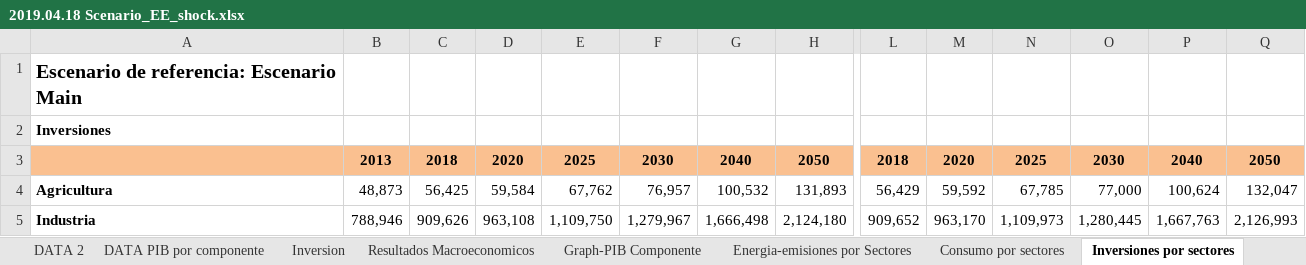
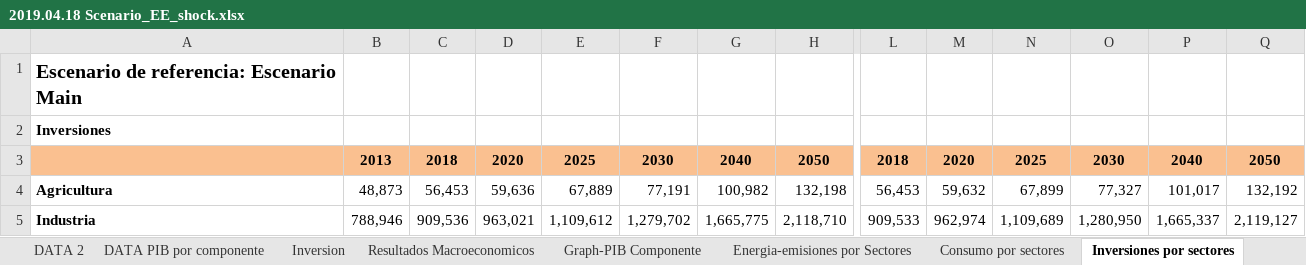
Before and after one commit to ThreeME-org/ThreeME_V2-MEX-open, an Excel workbook: Results/2019.04.18 Scenario_EE_shock.xlsx, sheet Inversiones por sectores, drawn as a sheet; only a part is shown, gaps mark what is left out; values as stored, in another font and other column widths than the file's, no borders; charts and pictures not drawn; the diff covers the shown part only; the diff names each change by its address in the sheet, - before the commit and + after, or states it on an @@ line.

```diff
--- a/Results/2019.04.18 Scenario_EE_shock.xlsx (sheet Inversiones por sectores)
+++ b/Results/2019.04.18 Scenario_EE_shock.xlsx (sheet Inversiones por sectores)
-C4: 56,425
+C4: 56,453
-D4: 59,584
+D4: 59,636
-E4: 67,762
+E4: 67,889
-F4: 76,957
+F4: 77,191
-G4: 100,532
+G4: 100,982
-H4: 131,893
+H4: 132,198
-L4: 56,429
+L4: 56,453
-M4: 59,592
+M4: 59,632
-N4: 67,785
+N4: 67,899
-O4: 77,000
+O4: 77,327
-P4: 100,624
+P4: 101,017
-Q4: 132,047
+Q4: 132,192
-C5: 909,626
+C5: 909,536
-D5: 963,108
+D5: 963,021
-E5: 1,109,750
+E5: 1,109,612
-F5: 1,279,967
+F5: 1,279,702
-G5: 1,666,498
+G5: 1,665,775
-H5: 2,124,180
+H5: 2,118,710
-L5: 909,652
+L5: 909,533
-M5: 963,170
+M5: 962,974
-N5: 1,109,973
+N5: 1,109,689
-O5: 1,280,445
+O5: 1,280,950
-P5: 1,667,763
+P5: 1,665,337
-Q5: 2,126,993
+Q5: 2,119,127
```
Also changed, not shown: 20 added rows, 20 removed rows and 482 edited cells elsewhere in this sheet, sheet DATA 2, sheet DATA, sheet Inversion, sheet Energia-emisiones por Sectores, sheet DATA PIB por componente, sheet Empleo por sectores, 6 more sheets, charts or pictures, data/database/DATA_Enerdata_input ThreeMe.xlsx, 2 other files.
